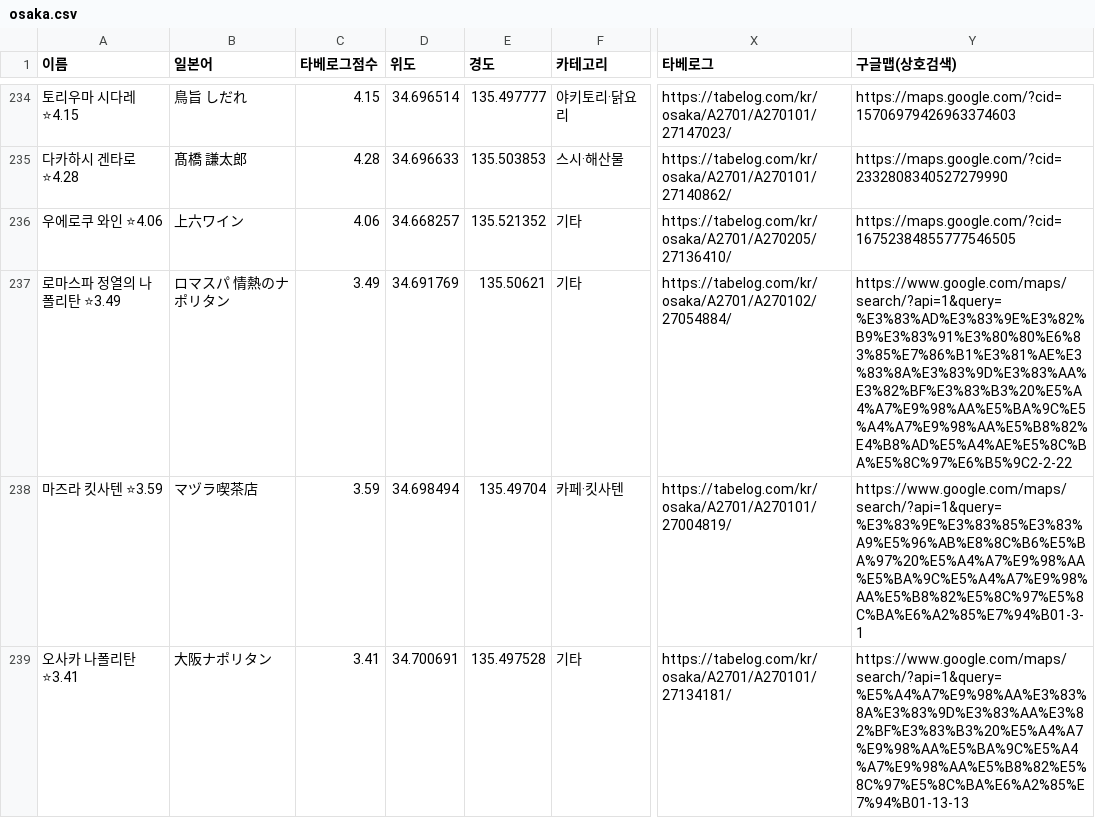
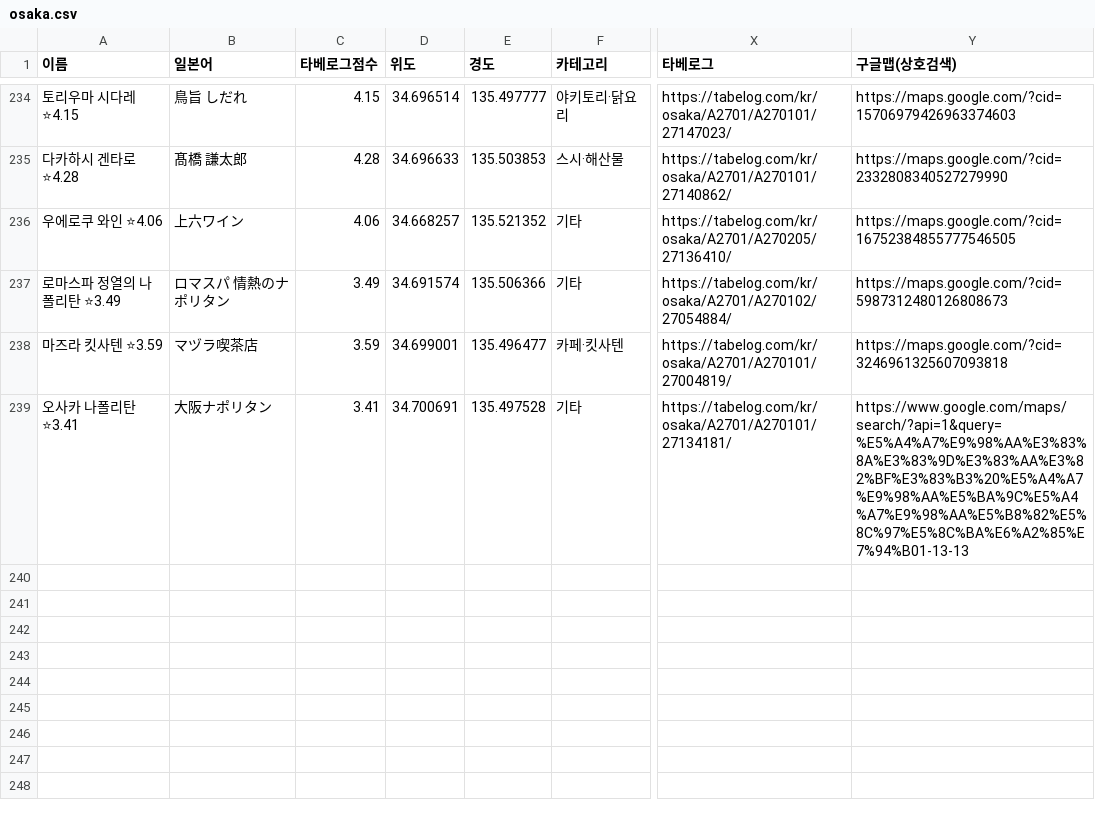
Before and after one commit to tkdrn416/matzip, a CSV file: exports/google-mymaps/osaka.csv, drawn as a sheet; only a part is shown, gaps mark what is left out; the diff names each change by its address in the sheet, - before the commit and + after, or states it on an @@ line.

```diff
--- a/exports/google-mymaps/osaka.csv
+++ b/exports/google-mymaps/osaka.csv
-D237 (위도): 34.691769
+D237 (위도): 34.691574
-E237 (경도): 135.50621
+E237 (경도): 135.506366
-Y237 (구글맵(상호검색)): https://www.google.com/maps/search/?api=1&query=%E3%83%AD%E3%83%9E%E3%82%B9%E3%83%91%E3%80%80%E6%83%85%E7%86%B1%E3%81%AE%E3%83%8A%E3%83%9D%E3%83%AA%E3%82%BF%E3%83%B3%20%E5%A4%A7%E9%98%AA%E5%BA%9C%E5%A4%A7%E9%98%AA%E5%B8%82%E4%B8%AD%E5%A4%AE%E5%8C%BA%E5%8C%97%E6%B5%9C2-2-22
+Y237 (구글맵(상호검색)): https://maps.google.com/?cid=5987312480126808673
-D238 (위도): 34.698494
+D238 (위도): 34.699001
-E238 (경도): 135.49704
+E238 (경도): 135.496477
-Y238 (구글맵(상호검색)): https://www.google.com/maps/search/?api=1&query=%E3%83%9E%E3%83%85%E3%83%A9%E5%96%AB%E8%8C%B6%E5%BA%97%20%E5%A4%A7%E9%98%AA%E5%BA%9C%E5%A4%A7%E9%98%AA%E5%B8%82%E5%8C%97%E5%8C%BA%E6%A2%85%E7%94%B01-3-1
+Y238 (구글맵(상호검색)): https://maps.google.com/?cid=3246961325607093818
```
Also changed, not shown: data/restaurants.csv, exports/google-mymaps/kobe.csv, 10 other files.
